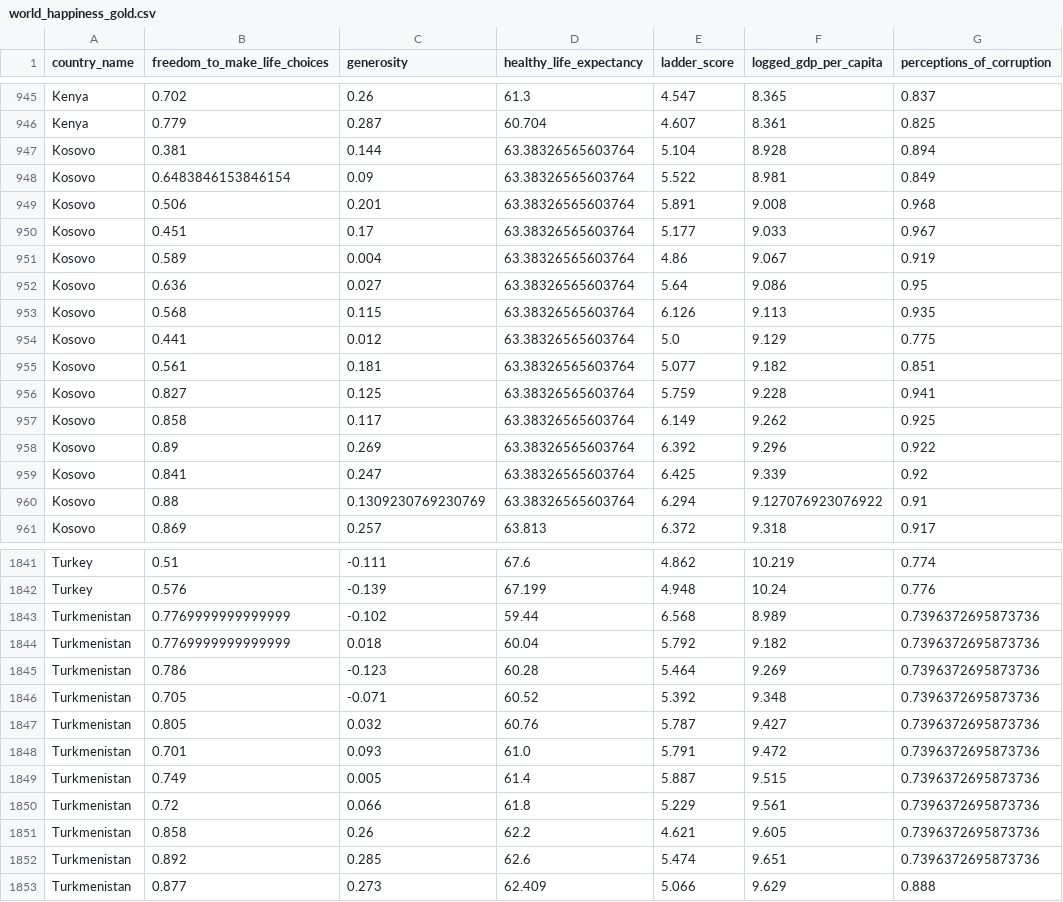
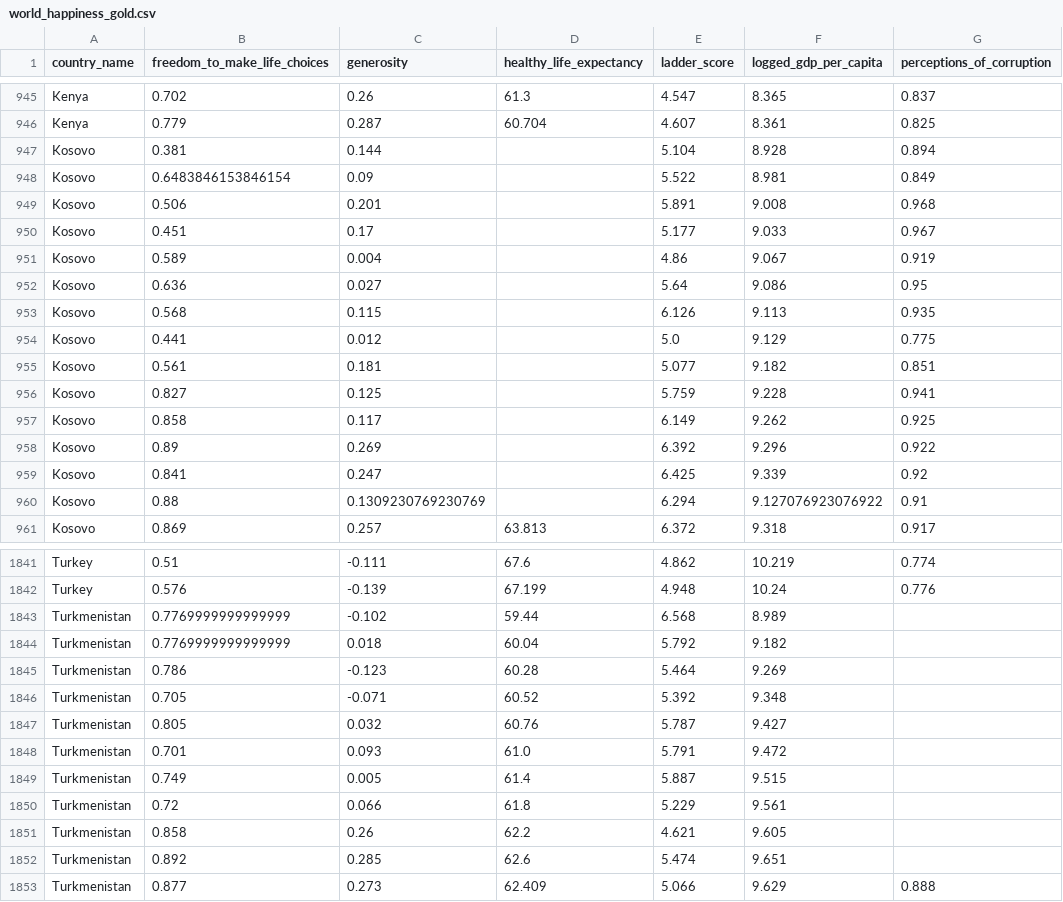
Before and after one commit to Ch3rry-Pi3-AI/DataAnalysis-World-Happiness-Report, a CSV file: data/gold/world_happiness_gold.csv, drawn as a sheet; only a part is shown, gaps mark what is left out; the diff covers the shown part only; the diff names each change by its address in the sheet, - before the commit and + after, or states it on an @@ line.

```diff
--- a/data/gold/world_happiness_gold.csv
+++ b/data/gold/world_happiness_gold.csv
-D947:D960 (healthy_life_expectancy): 63.38326565603764
+D947:D960 (healthy_life_expectancy): (empty)
-G1843:G1852 (perceptions_of_corruption): 0.7396372695873736
+G1843:G1852 (perceptions_of_corruption): (empty)
```
Also changed, not shown: 48 edited cells elsewhere in this file, 8 other files.
